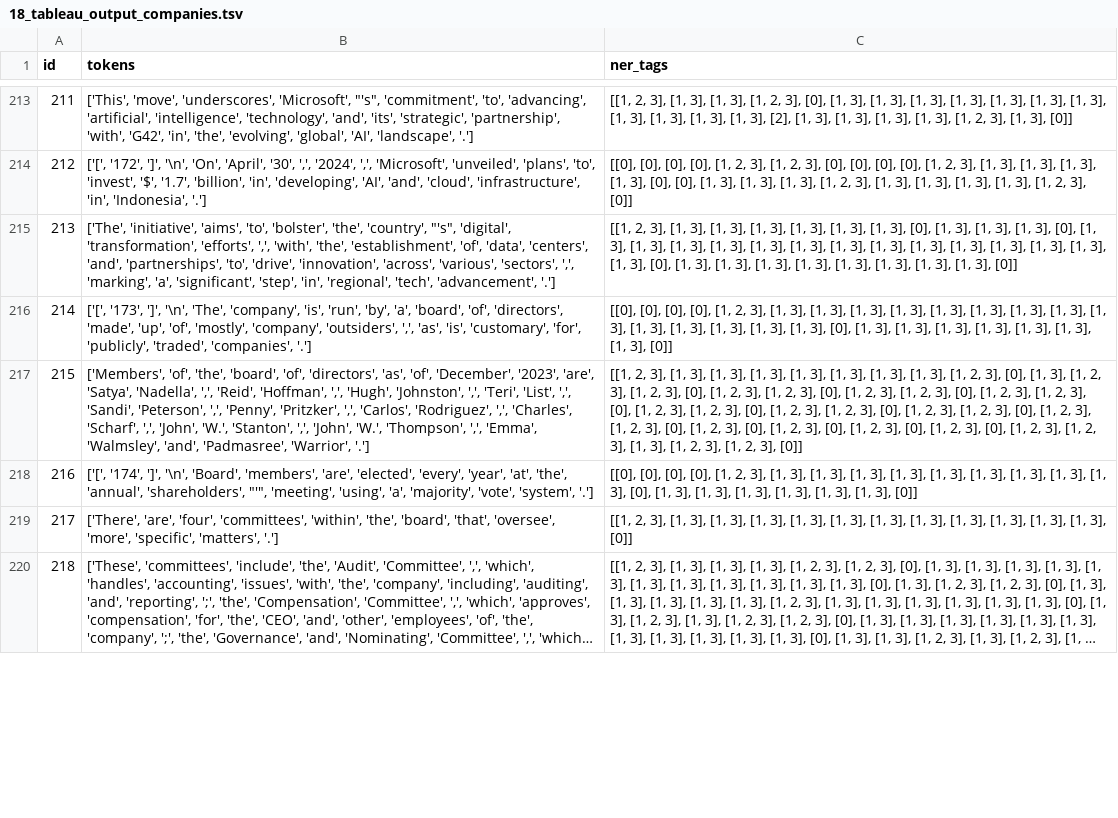
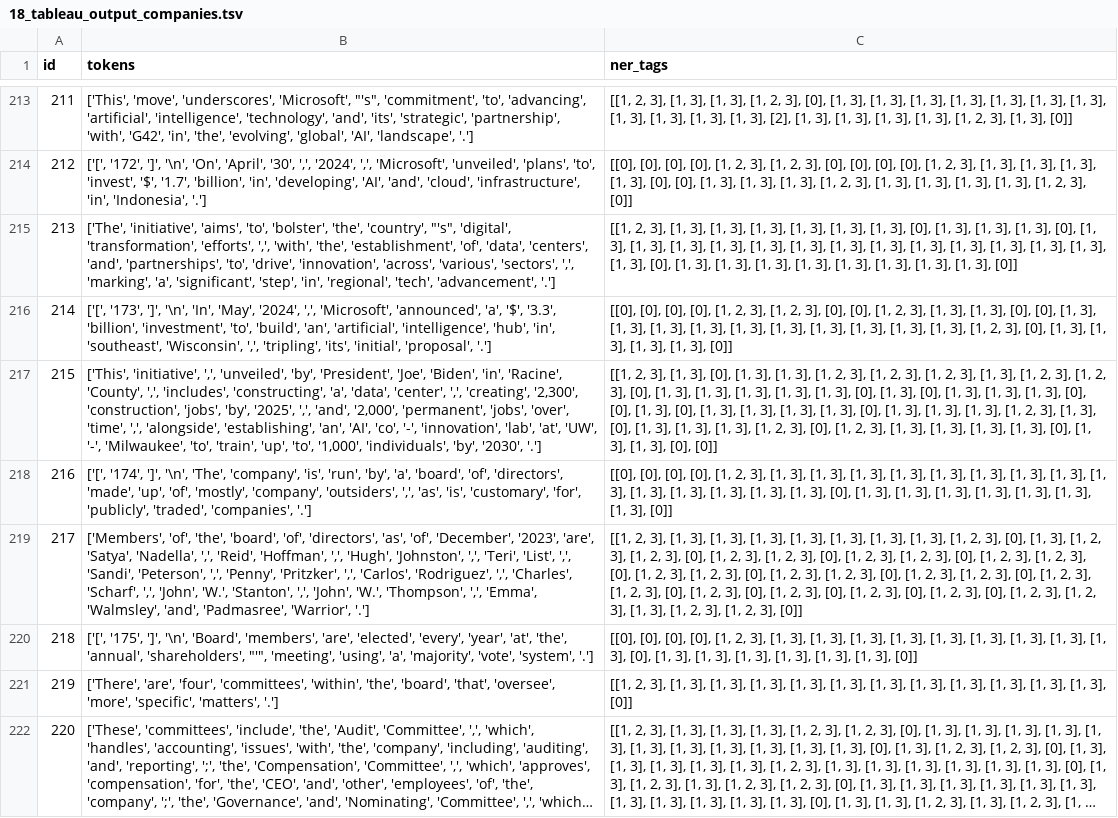
Before and after one commit to zung6git6/OTC_zhongjie, a TSV file: results/tableaux_pred/18_tableau_output_companies.tsv, drawn as a sheet; only a part is shown, gaps mark what is left out; long unchanged cells end in …; addresses are those after the commit; the diff covers the shown part only; the diff names each change by its address in the sheet, - before the commit and + after, or states it on an @@ line.

```diff
--- a/results/tableaux_pred/18_tableau_output_companies.tsv
+++ b/results/tableaux_pred/18_tableau_output_companies.tsv
+row 216: 214 | ['[', '173', ']', '\n', 'In', 'May', '2024', ',', 'Microsoft', 'announced', 'a', '$', '3.3', 'billion', 'investment', 'to', 'build', 'an', 'artificial', 'intelligence', 'hub', 'in', 'southeast', 'Wisconsin', ',', 'tripling', 'its', 'initial', 'proposal', '.'] | [[0], [0], [0], [0], [1, 2, 3], [1, 2, 3], [0], [0], [1, 2, 3], [1, 3], [1, 3], [0], [0], [1, 3], [1, 3], [1, 3], [1, 3], [1, 3], [1, 3], [1, 3], [1, 3], [1, 3], [1, 3], [1, 2, 3], [0], [1, 3], [1, 3], [1, 3], [1, 3], [0]]
+row 217: 215 | ['This', 'initiative', ',', 'unveiled', 'by', 'President', 'Joe', 'Biden', 'in', 'Racine', 'County', ',', 'includes', 'constructing', 'a', 'data', 'center', ',', 'creating', '2,300', 'construction', 'jobs', 'by', '2025', ',', 'and', '2,000', 'permanent', 'jobs', 'over', 'time', ',', 'alongside', 'establishing', 'an', 'AI', 'co', '-', 'innovation', 'lab', 'at', 'UW', '-', 'Milwaukee', 'to', 'train', 'up', 'to', '1,000', 'individuals', 'by', '2030', '.'] | [[1, 2, 3], [1, 3], [0], [1, 3], [1, 3], [1, 2, 3], [1, 2, 3], [1, 2, 3], [1, 3], [1, 2, 3], [1, 2, 3], [0], [1, 3], [1, 3], [1, 3], [1, 3], [1, 3], [0], [1, 3], [0], [1, 3], [1, 3], [1, 3], [0], [0], [1, 3], [0], [1, 3], [1, 3], [1, 3], [1, 3], [0], [1, 3], [1, 3], [1, 3], [1, 2, 3], [1, 3], [0], [1, 3], [1, 3], [1, 3], [1, 2, 3], [0], [1, 2, 3], [1, 3], [1, 3], [1, 3], [1, 3], [0], [1, 3], [1, 3], [0], [0]]
@@ column A (id) renumbered from row 218 down @@
-B218 (tokens): ['[', '173', ']', '\n',…
+B218 (tokens): ['[', '174', ']', '\n',…
-B220 (tokens): ['[', '174', ']', '\n',…
+B220 (tokens): ['[', '175', ']', '\n',…
```
Also changed, not shown: 98 edited cells elsewhere in this file, results/tableaux_pred/3_tableau_output_fruits.tsv, results/tableaux_ref/22_tableau_output_companies.tsv, 36 other files.
